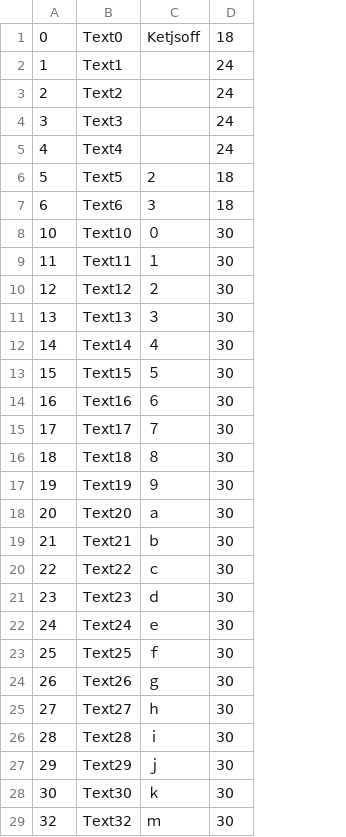
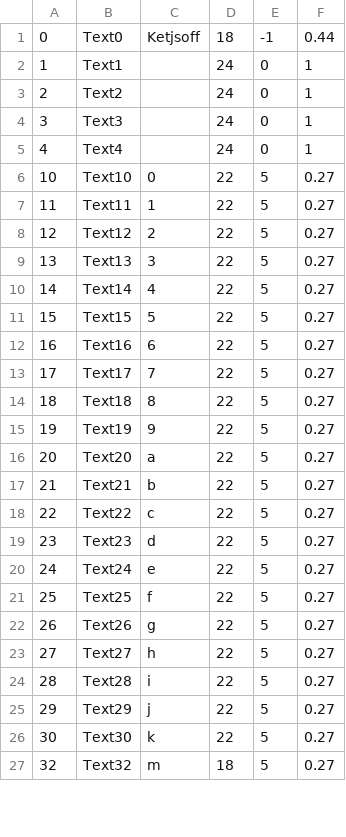
Before and after one commit to s-takato/polytech21, a CSV file: netmaterials/01ketmath/keylist.csv, drawn as a sheet; only a part is shown; removed rows and columns are numbered as before the commit, all else as after; the diff covers the shown part only; the diff names each change by its address in the sheet, - before the commit and + after, or states it on an @@ line.

Commit message:
ketmathv3(keystyle)

```diff
--- a/netmaterials/01ketmath/keylist.csv
+++ b/netmaterials/01ketmath/keylist.csv
-column D, rows 1-5: 18 | 24 | 24 | 24 | 24; rows 8-29: all 30
+column D, rows 1-27: 18 | 24 | 24 | 24 | 24 | 22 | 22 | 22 | 22 | 22 | 22 | 22 | 22 | 22 | 22 | 22 | 22 | 22 | 22 | 22 | 22 | 22 | 22 | 22 | 22 | 22 | 18
+column E, rows 1-27: -1 | 0 | 0 | 0 | 0 | 5 | 5 | 5 | 5 | 5 | 5 | 5 | 5 | 5 | 5 | 5 | 5 | 5 | 5 | 5 | 5 | 5 | 5 | 5 | 5 | 5 | 5
+column F, rows 1-27: 0.44 | 1 | 1 | 1 | 1 | 0.27 | 0.27 | 0.27 | 0.27 | 0.27 | 0.27 | 0.27 | 0.27 | 0.27 | 0.27 | 0.27 | 0.27 | 0.27 | 0.27 | 0.27 | 0.27 | 0.27 | 0.27 | 0.27 | 0.27 | 0.27 | 0.27
-row 6: 5 | Text5 | 2 | 18
-row 7: 6 | Text6 | 3 | 18
-C6: ０
+C6: 0
-C7: １
+C7: 1
-C8: ２
+C8: 2
-C9: ３
+C9: 3
-C10: ４
+C10: 4
-C11: ５
+C11: 5
-C12: ６
+C12: 6
-C13: ７
+C13: 7
-C14: ８
+C14: 8
-C15: ９
+C15: 9
-C16: ａ
+C16: a
-C17: ｂ
+C17: b
-C18: ｃ
+C18: c
-C19: ｄ
+C19: d
-C20: ｅ
+C20: e
-C21: ｆ
+C21: f
-C22: ｇ
+C22: g
-C23: ｈ
+C23: h
-C24: ｉ
+C24: i
-C25: ｊ
+C25: j
-C26: ｋ
+C26: k
-C27: ｍ
+C27: m
```
Also changed, not shown: 3 added rows, 2 removed rows and 39 edited cells elsewhere in this file, 5 other files.
